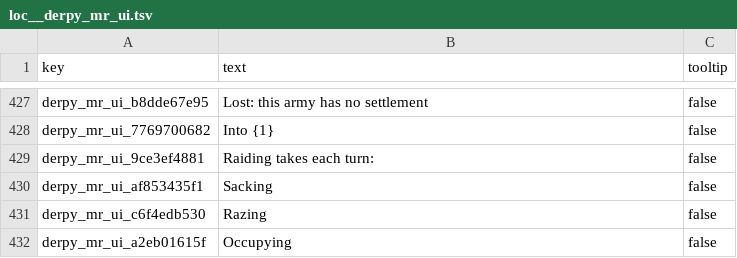
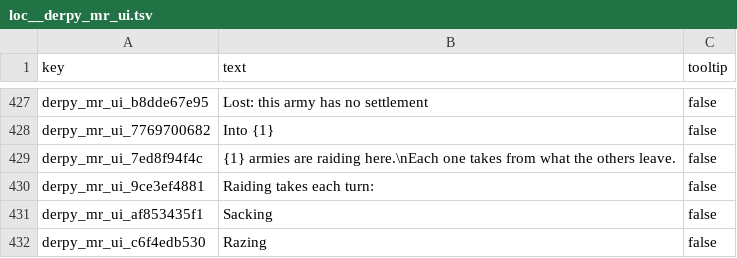
Before and after one commit to DerpyNewb/derpy-resource-overhaul, a TSV file: Modding Files/source/resource_overhaul/loc__derpy_mr_ui.tsv, drawn as a sheet; only a part is shown, gaps mark what is left out; the shorter side is filled out with more unchanged rows.

```diff
--- a/Modding Files/source/resource_overhaul/loc__derpy_mr_ui.tsv
+++ b/Modding Files/source/resource_overhaul/loc__derpy_mr_ui.tsv
@@ -428,2 +428,3 @@ derpy_mr_ui_b8dde67e95	Lost: this army has no settlement	false
 derpy_mr_ui_7769700682	Into {1}	false
+derpy_mr_ui_7ed8f94f4c	{1} armies are raiding here.\nEach one takes from what the others leave.	false
 derpy_mr_ui_9ce3ef4881	Raiding takes each turn:	false
```
Also changed, not shown: Modding Files/source/resource_overhaul/translation/english.tsv, 8 other files.
